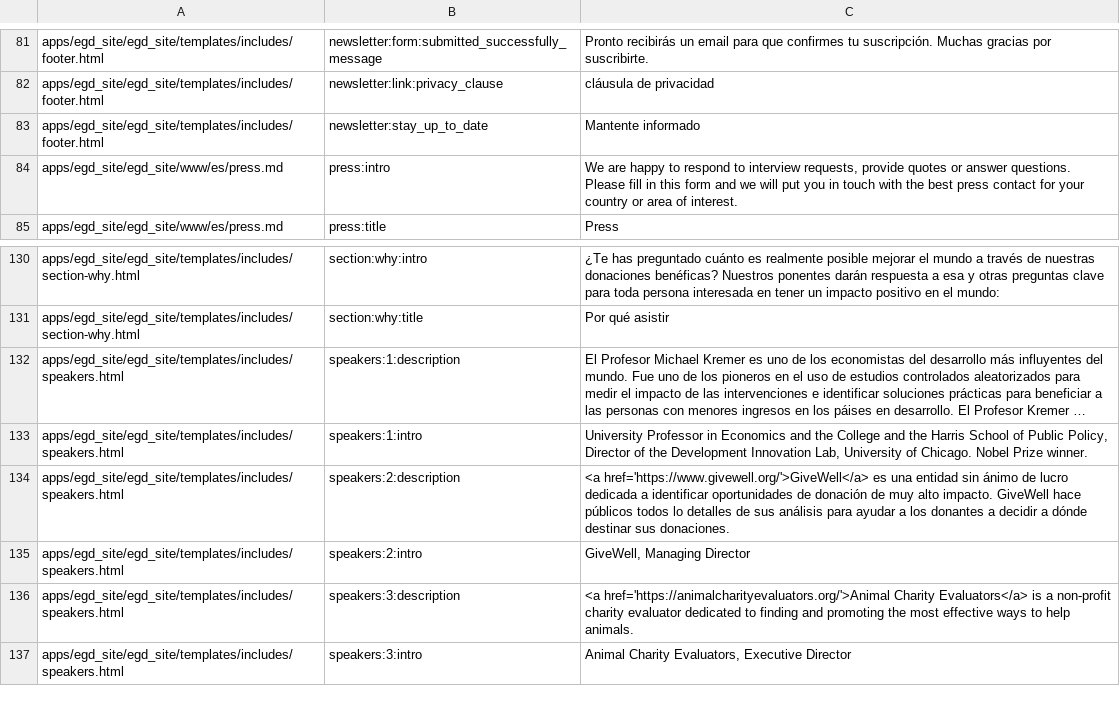
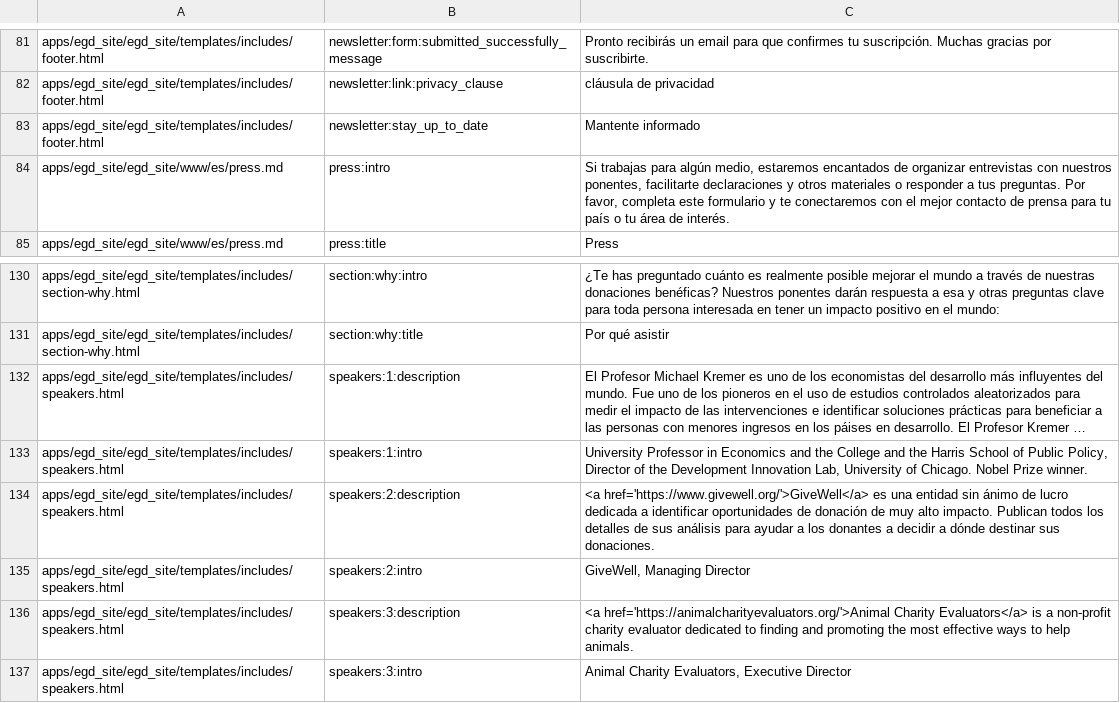
Before and after one commit to Twiek/egd_site, a CSV file: egd_site/translations/es.csv, drawn as a sheet; only a part is shown, gaps mark what is left out; long unchanged cells end in …; the diff names each change by its address in the sheet, - before the commit and + after, or states it on an @@ line.

Commit message:
more ES translations

```diff
--- a/egd_site/translations/es.csv
+++ b/egd_site/translations/es.csv
-C84: We are happy to respond to interview requests, provide quotes or answer questions. Please fill in this form and we will put you in touch with the best press contact for your country or area of interest.
+C84: Si trabajas para algún medio, estaremos encantados de organizar entrevistas con nuestros ponentes, facilitarte declaraciones y otros materiales o responder a tus preguntas. Por favor, completa este formulario y te conectaremos con el mejor contacto de prensa para tu país o tu área de interés.
-C134: …alto impacto. GiveWell hace públicos todos lo detalles de…
+C134: …alto impacto. Publican todos los detalles de…
```
